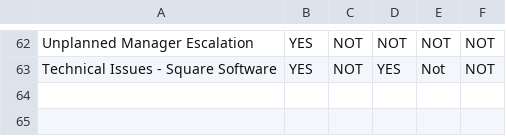
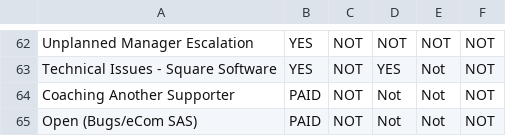
Before and after one commit to squareWFMsitel/AbsenteeismReports, a CSV file: Data/activityRoster.csv, drawn as a sheet; only a part is shown, gaps mark what is left out; the diff names each change by its address in the sheet, - before the commit and + after, or states it on an @@ line.

```diff
--- a/Data/activityRoster.csv
+++ b/Data/activityRoster.csv
+row 64: Coaching Another Supporter | PAID | NOT | Not | Not | NOT
+row 65: Open (Bugs/eCom SAS) | PAID | NOT | Not | Not | NOT
```
Also changed, not shown: Data/agentRoster.csv.
